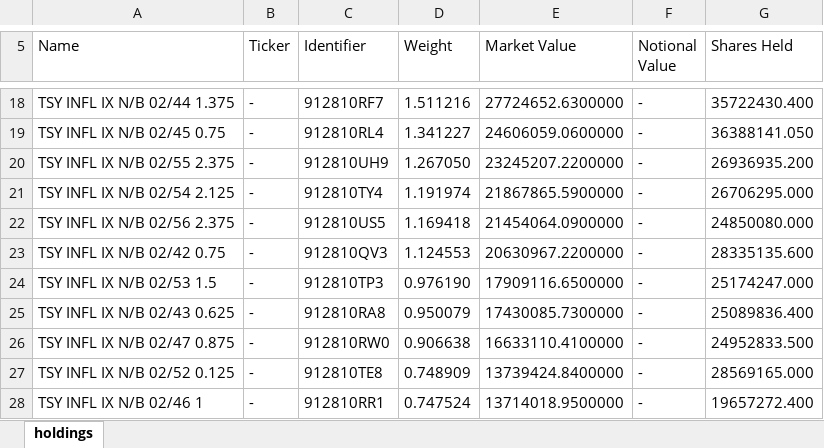
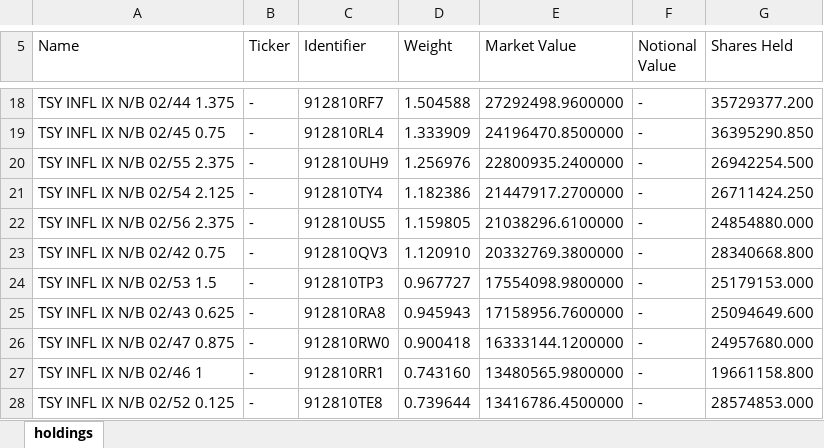
Before and after one commit to stahlan/allw-holdings-mirror, an Excel workbook: latest/allw-latest.xlsx, sheet holdings, drawn as a sheet; only a part is shown, gaps mark what is left out; values as stored, in another font and other column widths than the file's, no borders; removed rows and columns are numbered as before the commit, all else as after; the diff covers the shown part only; the diff names each change by its address in the sheet, - before the commit and + after, or states it on an @@ line.

```diff
--- a/latest/allw-latest.xlsx (sheet holdings)
+++ b/latest/allw-latest.xlsx (sheet holdings)
-D18 (Weight): 1.511216
+D18 (Weight): 1.504588
-E18 (Market Value): 27724652.6300000
+E18 (Market Value): 27292498.9600000
-G18 (Shares Held): 35722430.400
+G18 (Shares Held): 35729377.200
-D19 (Weight): 1.341227
+D19 (Weight): 1.333909
-E19 (Market Value): 24606059.0600000
+E19 (Market Value): 24196470.8500000
-G19 (Shares Held): 36388141.050
+G19 (Shares Held): 36395290.850
-D20 (Weight): 1.267050
+D20 (Weight): 1.256976
-E20 (Market Value): 23245207.2200000
+E20 (Market Value): 22800935.2400000
-G20 (Shares Held): 26936935.200
+G20 (Shares Held): 26942254.500
-D21 (Weight): 1.191974
+D21 (Weight): 1.182386
-E21 (Market Value): 21867865.5900000
+E21 (Market Value): 21447917.2700000
-G21 (Shares Held): 26706295.000
+G21 (Shares Held): 26711424.250
-D22 (Weight): 1.169418
+D22 (Weight): 1.159805
-E22 (Market Value): 21454064.0900000
+E22 (Market Value): 21038296.6100000
-G22 (Shares Held): 24850080.000
+G22 (Shares Held): 24854880.000
-D23 (Weight): 1.124553
+D23 (Weight): 1.120910
-E23 (Market Value): 20630967.2200000
+E23 (Market Value): 20332769.3800000
-G23 (Shares Held): 28335135.600
+G23 (Shares Held): 28340668.800
-D24 (Weight): 0.976190
+D24 (Weight): 0.967727
-E24 (Market Value): 17909116.6500000
+E24 (Market Value): 17554098.9800000
-G24 (Shares Held): 25174247.000
+G24 (Shares Held): 25179153.000
-D25 (Weight): 0.950079
+D25 (Weight): 0.945943
-E25 (Market Value): 17430085.7300000
+E25 (Market Value): 17158956.7600000
-G25 (Shares Held): 25089836.400
+G25 (Shares Held): 25094649.600
-D26 (Weight): 0.906638
+D26 (Weight): 0.900418
-E26 (Market Value): 16633110.4100000
+E26 (Market Value): 16333144.1200000
-G26 (Shares Held): 24952833.500
+G26 (Shares Held): 24957680.000
-row 27: TSY INFL IX N/B 02/52 0.125 | - | 912810TE8 | 0.748909 | 13739424.8400000 | - | 28569165.000
-D27 (Weight): 0.747524
+D27 (Weight): 0.743160
-E27 (Market Value): 13714018.9500000
+E27 (Market Value): 13480565.9800000
-G27 (Shares Held): 19657272.400
+G27 (Shares Held): 19661158.800
+row 28: TSY INFL IX N/B 02/52 0.125 | - | 912810TE8 | 0.739644 | 13416786.4500000 | - | 28574853.000
```
Also changed, not shown: 6 added rows, 6 removed rows and 71 edited cells elsewhere in this sheet, 2 other files.
